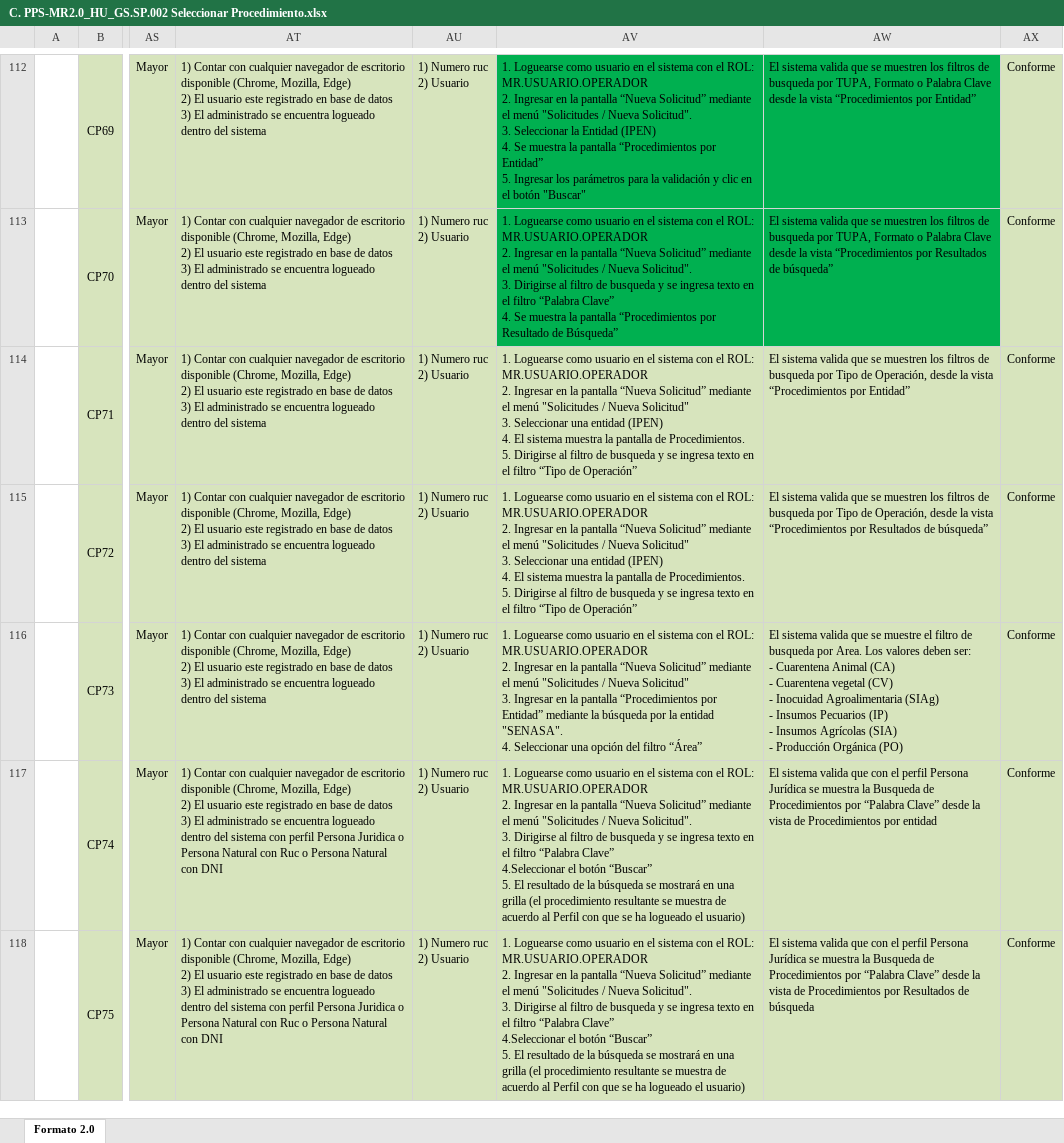
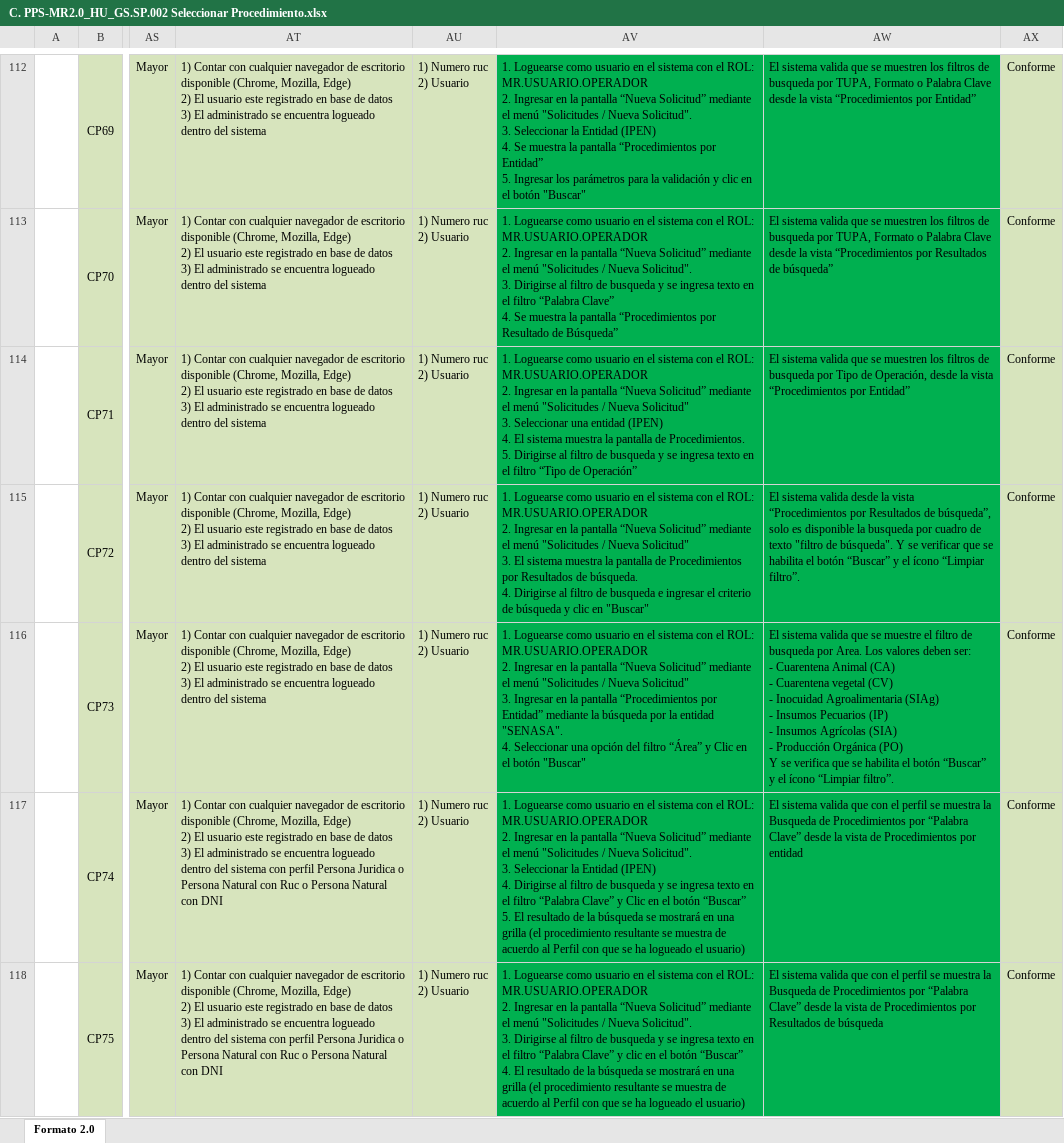
Before and after one commit to TheLastMVK/DocumentoVuce, an Excel workbook: PROYECTO MR/HU-GS.SP.002 Seleccionar Procedimiento/C. PPS-MR2.0_HU_GS.SP.002 Seleccionar Procedimiento.xlsx, sheet Formato 2.0, drawn as a sheet; only a part is shown, gaps mark what is left out; values as stored, in another font and other column widths than the file's, no borders; charts and pictures not drawn; ↵ is a line break in a cell; the diff covers the shown part only; the diff names each change by its address in the sheet, - before the commit and + after, or states it on an @@ line.

Commit message:
lunes

```diff
--- a/PROYECTO MR/HU-GS.SP.002 Seleccionar Procedimiento/C. PPS-MR2.0_HU_GS.SP.002 Seleccionar Procedimiento.xlsx (sheet Formato 2.0)
+++ b/PROYECTO MR/HU-GS.SP.002 Seleccionar Procedimiento/C. PPS-MR2.0_HU_GS.SP.002 Seleccionar Procedimiento.xlsx (sheet Formato 2.0)
-AV114:AW118 fill: #D7E4BD
+AV114:AW118 fill: #00B050
-AV115: …Solicitud" ↵ 3. Seleccionar una entidad (IPEN) ↵ 4. El sistema muestra la pantalla de Procedimientos. ↵ 5. Dirigirse al filtro de busqueda y se ingresa texto en el filtro “Tipo de Operación”
+AV115: …Solicitud" ↵ 3. El sistema muestra la pantalla de Procedimientos por Resultados de búsqueda. ↵ 4. Dirigirse al filtro de busqueda e ingresar el criterio de búsqueda y clic en "Buscar"
-AW115: …sistema valida que se muestren los filtros de busqueda por Tipo de Operación, desde la vista “Procedimientos por Resultados de búsqueda”
+AW115: …sistema valida desde la vista “Procedimientos por Resultados de búsqueda”, solo es disponible la busqueda por cuadro de texto "filtro de búsqueda". Y se verificar que se habilita el botón “Buscar” y el ícono “Limpiar filtro”.
-AV116: …filtro “Área”
+AV116: …filtro “Área” y Clic en el botón "Buscar"
-AW116: …Orgánica (PO)
+AW116: …Orgánica (PO) ↵ Y se verifica que se habilita el botón “Buscar” y el ícono “Limpiar filtro”.
-AV117: …Solicitud". ↵ 3. Dirigirse al filtro de busqueda y se ingresa texto en el filtro “Palabra Clave” ↵ 4.Seleccionar el botón…
+AV117: …Solicitud". ↵ 3. Seleccionar la Entidad (IPEN) ↵ 4. Dirigirse al filtro de busqueda y se ingresa texto en el filtro “Palabra Clave” y Clic en el botón…
-AW117: …el perfil Persona Jurídica se muestra…
+AW117: …el perfil se muestra…
-AV118: …“Palabra Clave” ↵ 4.Seleccionar el botón “Buscar” ↵ 5. El resultado…
+AV118: …“Palabra Clave” y clic en el botón “Buscar” ↵ 4. El resultado…
-AW118: …el perfil Persona Jurídica se muestra…
+AW118: …el perfil se muestra…
```
Also changed, not shown: 140 edited cells and cell formats elsewhere in this sheet.
